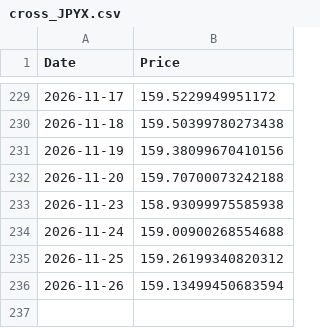
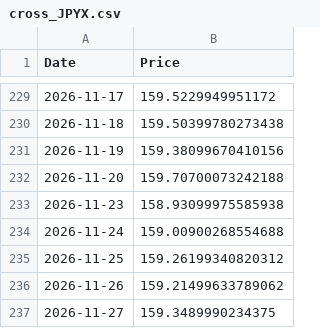
Before and after one commit to dalmeidauriay-ai/cross_market_dashboard, a CSV file: data/raw/cross_JPYX.csv, drawn as a sheet; only a part is shown, gaps mark what is left out.

```diff
--- a/data/raw/cross_JPYX.csv
+++ b/data/raw/cross_JPYX.csv
@@ -235,2 +235,3 @@ Date,Price
 2026-11-25,159.26199340820312
-2026-11-26,159.13499450683594
+2026-11-26,159.21499633789062
+2026-11-27,159.3489990234375
```
Also changed, not shown: data/processed/stocks_snapshot.csv, data/raw/cross_BTC-USD.csv, 19 other files.
